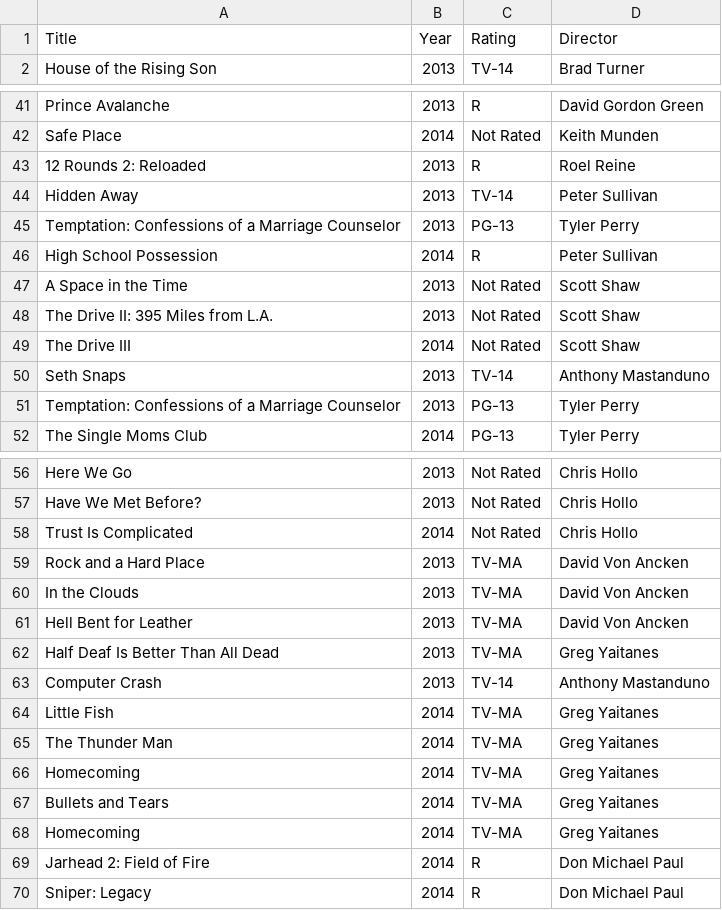
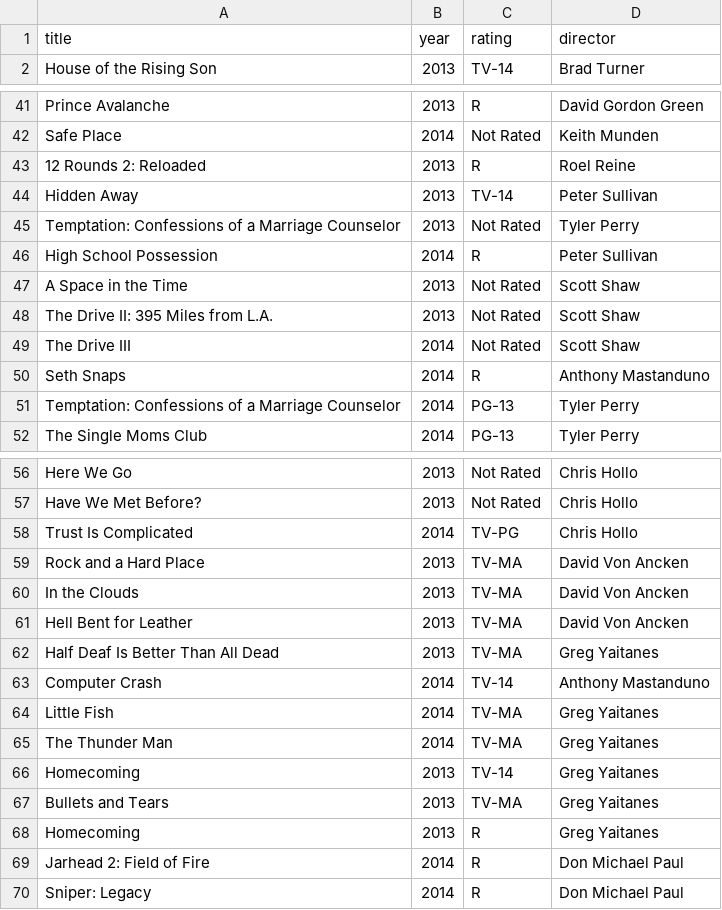
Before and after one commit to blazerzero/duo-clean, a CSV file: server/data/dirty_omdb_3.csv, drawn as a sheet; only a part is shown, gaps mark what is left out; the diff covers the shown part only.

```diff
--- a/server/data/dirty_omdb_3.csv
+++ b/server/data/dirty_omdb_3.csv
@@ -1,2 +1,2 @@
-Title,Year,Rating,Director
+title,year,rating,director
 House of the Rising Son,2013,TV-14,Brad Turner
@@ -44,3 +44,3 @@ Safe Place,2014,Not Rated,Keith Munden
 Hidden Away,2013,TV-14,Peter Sullivan
-Temptation: Confessions of a Marriage Counselor,2013,PG-13,Tyler Perry
+Temptation: Confessions of a Marriage Counselor,2013,Not Rated,Tyler Perry
 High School Possession,2014,R,Peter Sullivan
@@ -49,4 +49,4 @@ The Drive II: 395 Miles from L.A.,2013,Not Rated,Scott Shaw
 The Drive III,2014,Not Rated,Scott Shaw
-Seth Snaps,2013,TV-14,Anthony Mastanduno
-Temptation: Confessions of a Marriage Counselor,2013,PG-13,Tyler Perry
+Seth Snaps,2014,R,Anthony Mastanduno
+Temptation: Confessions of a Marriage Counselor,2014,PG-13,Tyler Perry
 The Single Moms Club,2014,PG-13,Tyler Perry
@@ -57,3 +57,3 @@ Here We Go,2013,Not Rated,Chris Hollo
 Have We Met Before?,2013,Not Rated,Chris Hollo
-Trust Is Complicated,2014,Not Rated,Chris Hollo
+Trust Is Complicated,2014,TV-PG,Chris Hollo
 Rock and a Hard Place,2013,TV-MA,David Von Ancken
@@ -62,8 +62,8 @@ Hell Bent for Leather,2013,TV-MA,David Von Ancken
 Half Deaf Is Better Than All Dead,2013,TV-MA,Greg Yaitanes
-Computer Crash,2013,TV-14,Anthony Mastanduno
+Computer Crash,2014,TV-14,Anthony Mastanduno
 Little Fish,2014,TV-MA,Greg Yaitanes
 The Thunder Man,2014,TV-MA,Greg Yaitanes
-Homecoming,2014,TV-MA,Greg Yaitanes
-Bullets and Tears,2014,TV-MA,Greg Yaitanes
-Homecoming,2014,TV-MA,Greg Yaitanes
+Homecoming,2013,TV-14,Greg Yaitanes
+Bullets and Tears,2013,TV-MA,Greg Yaitanes
+Homecoming,2013,R,Greg Yaitanes
 Jarhead 2: Field of Fire,2014,R,Don Michael Paul
```
Also changed, not shown: 22 edited cells elsewhere in this file, server/data/airport_2.csv, server/data/dirty_airport_1.csv, 13 other files.
